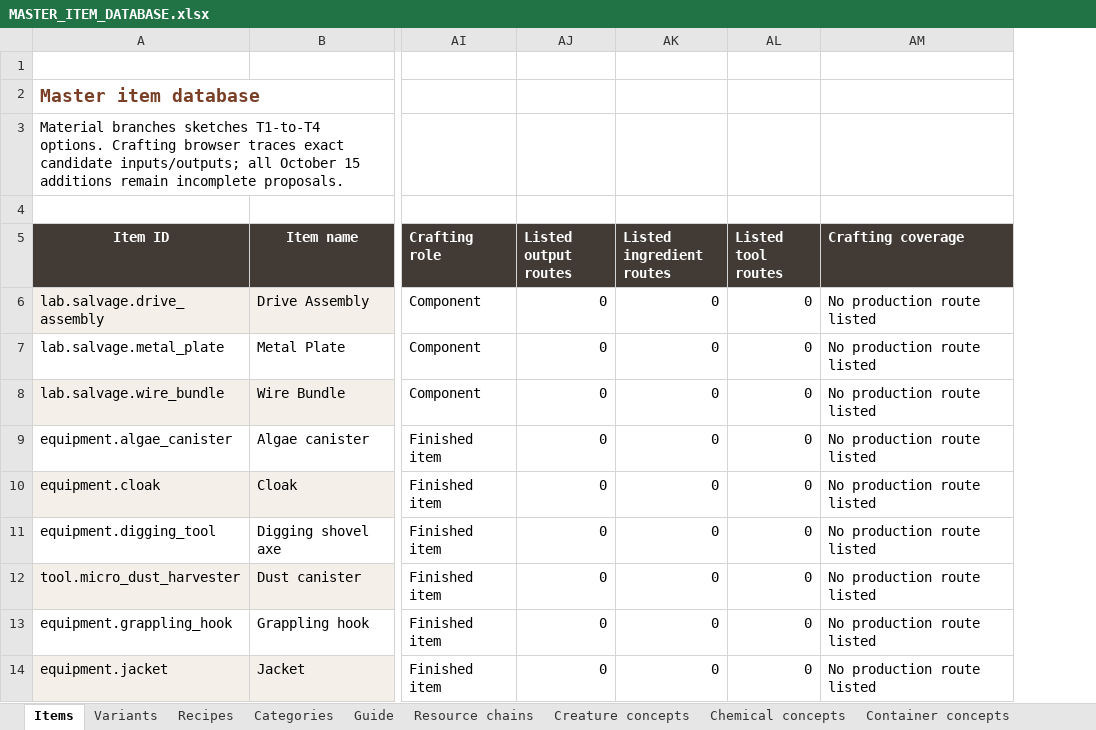
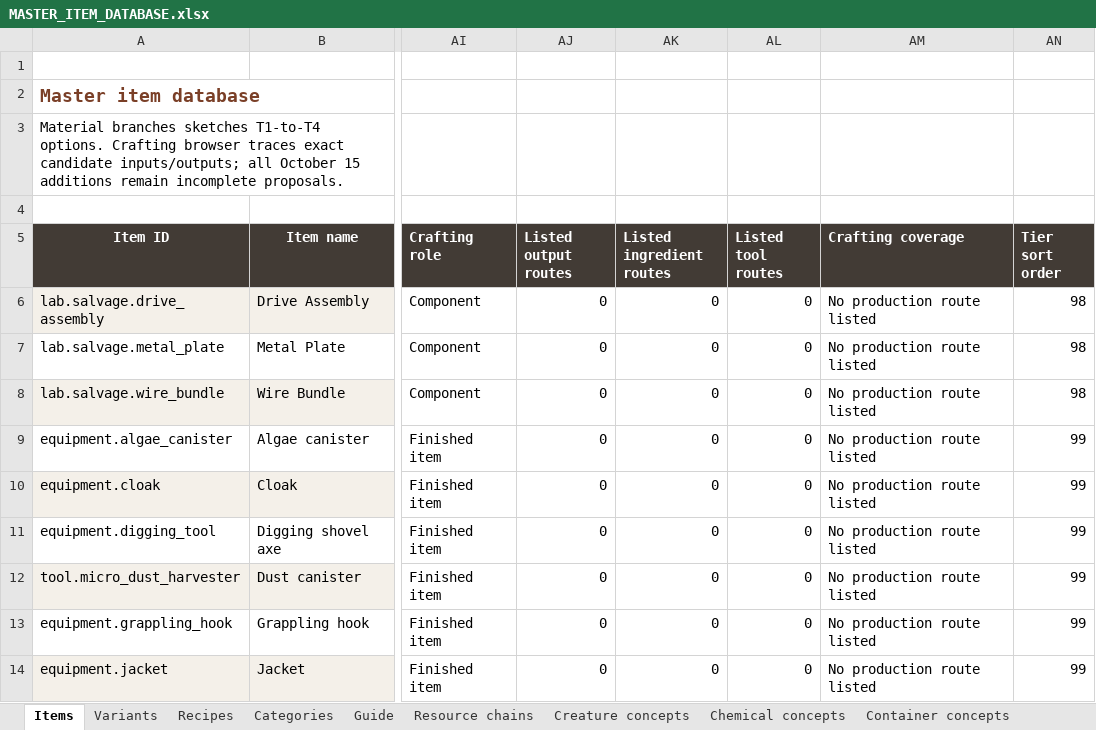
Before and after one commit to sleepyseamonster/Booter-BigARM, an Excel workbook: Docs/Design/Items/MASTER_ITEM_DATABASE.xlsx, sheet Items, drawn as a sheet; only a part is shown, gaps mark what is left out; values as stored, in another font and other column widths than the file's, no borders; conditional formats and table styles not drawn; the diff names each change by its address in the sheet, - before the commit and + after, or states it on an @@ line.

Commit message:
docs: add numeric tier sorting to item database

```diff
--- a/Docs/Design/Items/MASTER_ITEM_DATABASE.xlsx (sheet Items)
+++ b/Docs/Design/Items/MASTER_ITEM_DATABASE.xlsx (sheet Items)
+column AN (Tier sort order), rows 6-14: 98 | 98 | 98 | 99 | 99 | 99 | 99 | 99 | 99
```
Also changed, not shown: sheet Guide.
